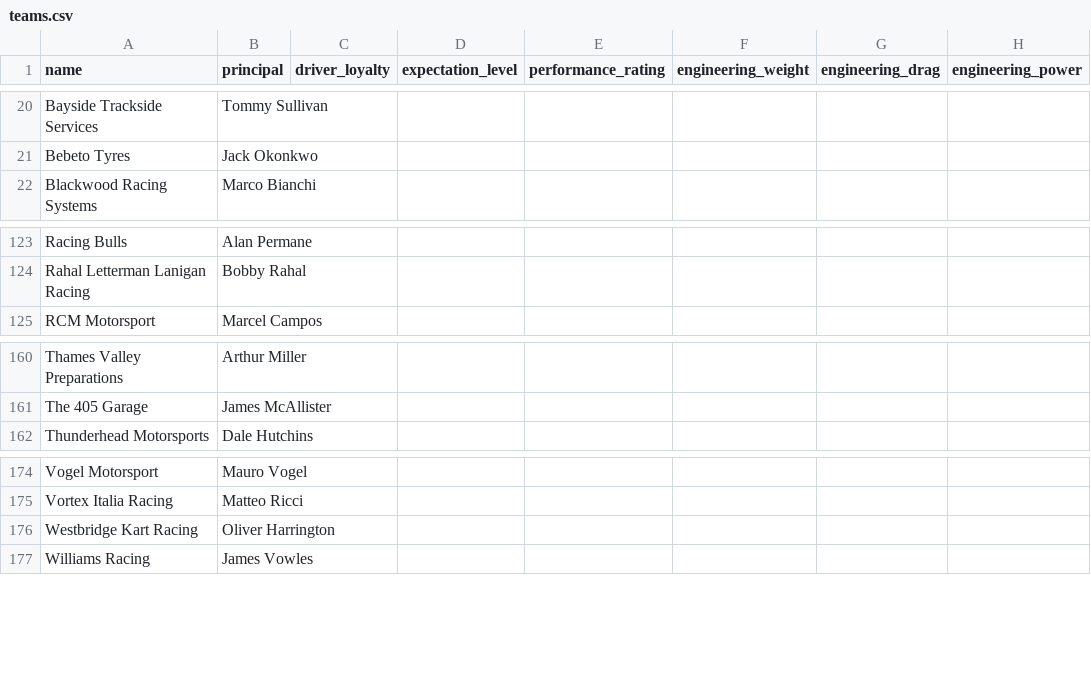
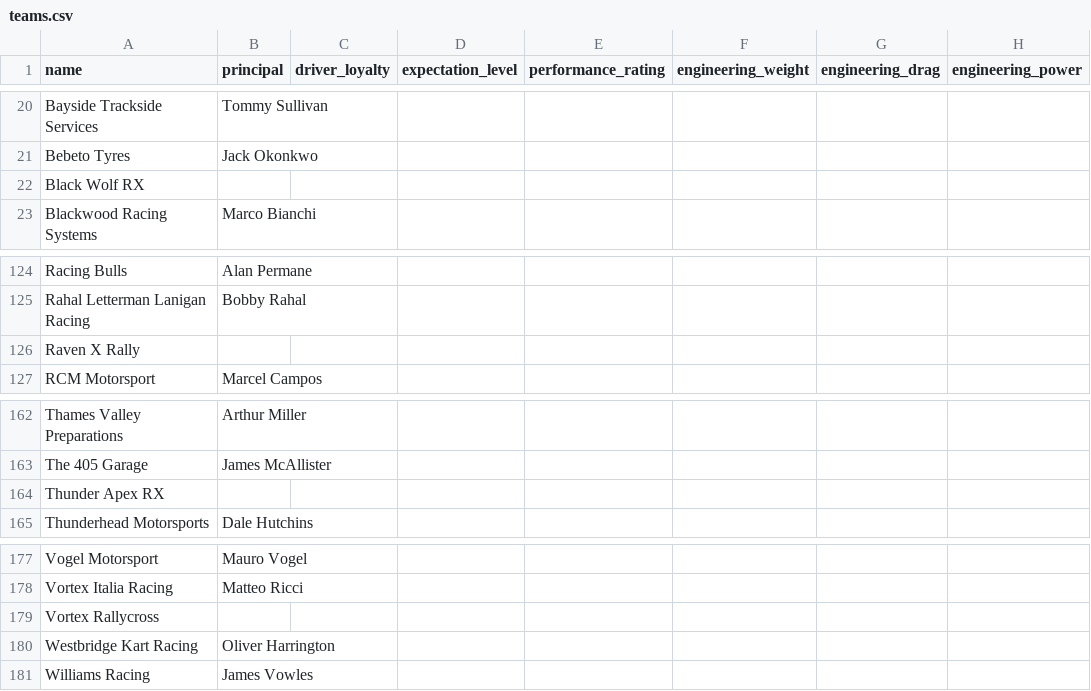
Before and after one commit to vdubuisson/race-pace-championships-management, a CSV file: docs/resources/blitzer-modded/teams.csv, drawn as a sheet; only a part is shown, gaps mark what is left out.

```diff
--- a/docs/resources/blitzer-modded/teams.csv
+++ b/docs/resources/blitzer-modded/teams.csv
@@ -21,2 +21,3 @@ Bayside Trackside Services,Tommy Sullivan,,,,,,
 Bebeto Tyres,Jack Okonkwo,,,,,,
+Black Wolf RX,,,,,,,
 Blackwood Racing Systems,Marco Bianchi,,,,,,
@@ -124,2 +125,3 @@ Racing Bulls,Alan Permane,,,,,,
 Rahal Letterman Lanigan Racing,Bobby Rahal,,,,,,
+Raven X Rally,,,,,,,
 RCM Motorsport,Marcel Campos,,,,,,
@@ -161,2 +163,3 @@ Thames Valley Preparations,Arthur Miller,,,,,,
 The 405 Garage,James McAllister,,,,,,
+Thunder Apex RX,,,,,,,
 Thunderhead Motorsports,Dale Hutchins,,,,,,
@@ -175,2 +178,3 @@ Vogel Motorsport,Mauro Vogel,,,,,,
 Vortex Italia Racing,Matteo Ricci,,,,,,
+Vortex Rallycross,,,,,,,
 Westbridge Kart Racing,Oliver Harrington,,,,,,
```
Also changed, not shown: docs/resources/blitzer-modded/championships.csv, docs/resources/blitzer-no-mods/championships.csv, 5 other files.
